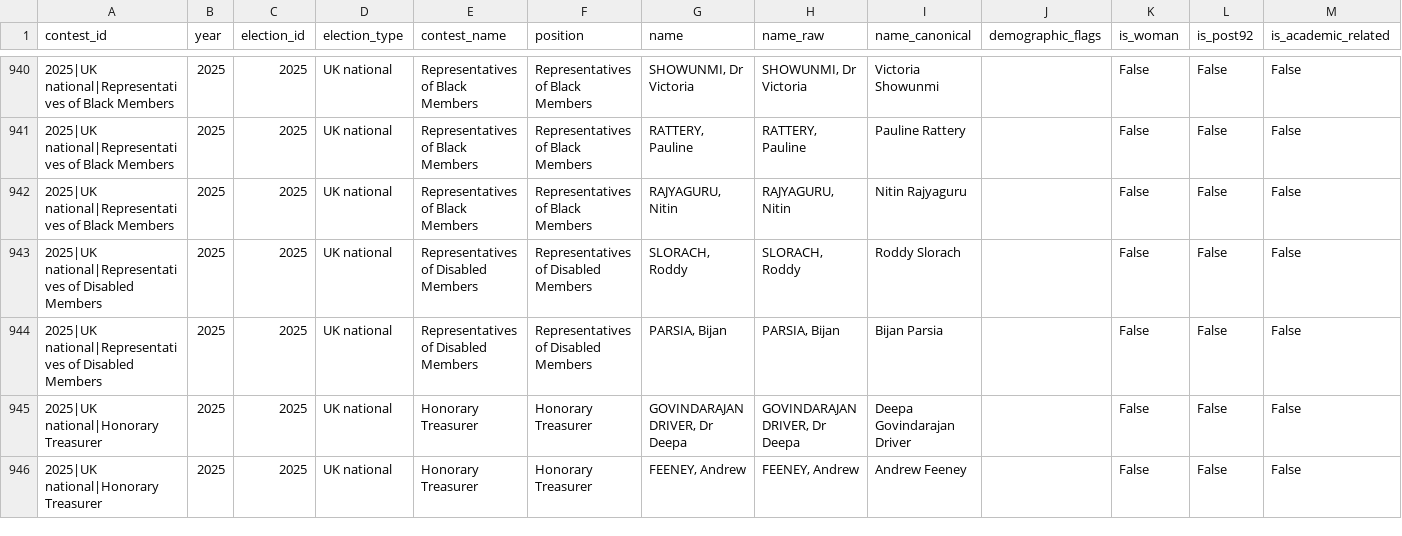
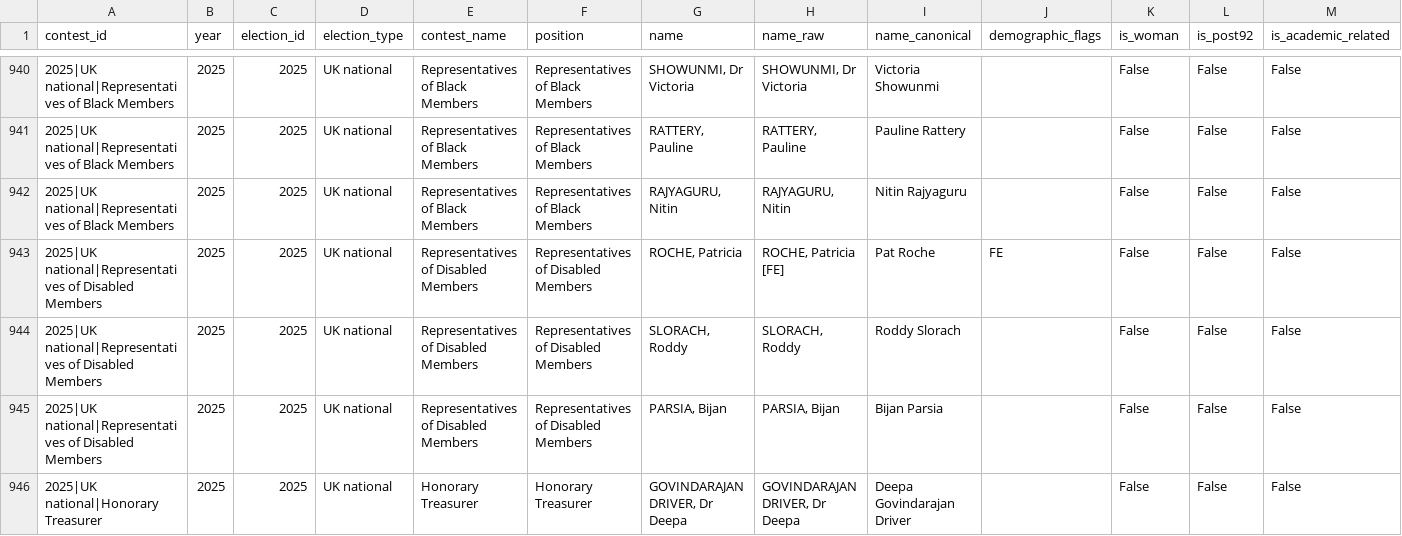
Before and after one commit to bparsia/ucuelections, a CSV file: data/processed/candidates.csv, drawn as a sheet; only a part is shown, gaps mark what is left out; the shorter side is filled out with more unchanged rows; rows hold the shown columns only; the diff names each change by its address in the sheet, - before the commit and + after, or states it on an @@ line.

```diff
--- a/data/processed/candidates.csv
+++ b/data/processed/candidates.csv
+row 943: 2025|UK national|Representatives of Disabled Members | 2025 | 2025 | UK national | Representatives of Disabled Members | Representatives of Disabled Members | ROCHE, Patricia | ROCHE, Patricia [FE] | Pat Roche | FE | False | False | False
```
Also changed, not shown: data/processed/contests.csv, 2 other files.
